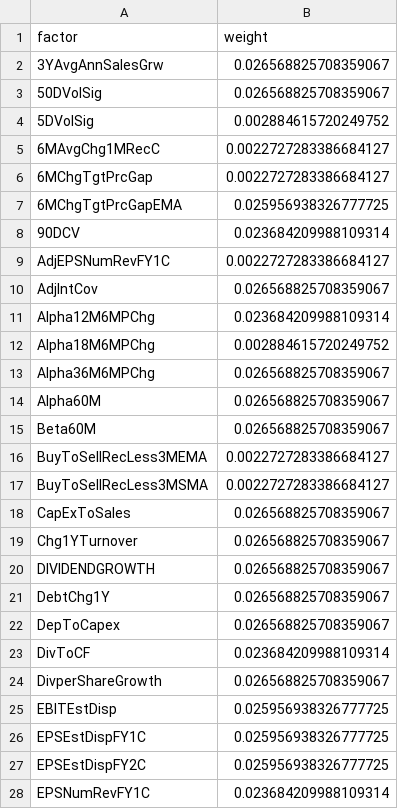
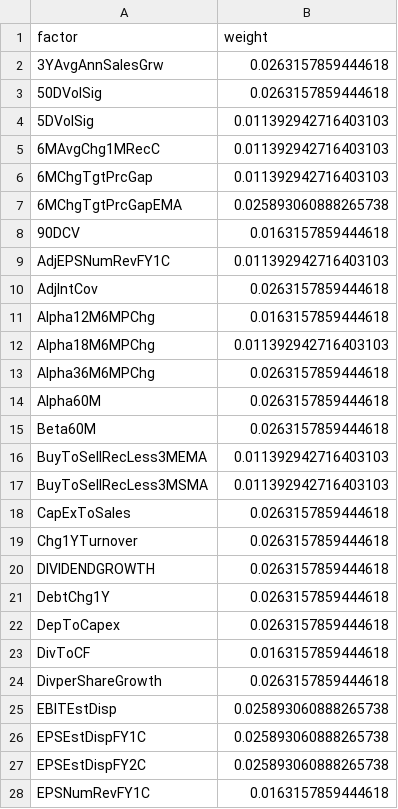
Before and after one commit to urhero/bok, a CSV file: output/mp_weight_history/factor_weights_2026-05-31.csv, drawn as a sheet; only a part is shown; the diff covers the shown part only.

```diff
--- a/output/mp_weight_history/factor_weights_2026-05-31.csv
+++ b/output/mp_weight_history/factor_weights_2026-05-31.csv
@@ -1,28 +1,28 @@
 factor,weight
-3YAvgAnnSalesGrw,0.026568825708359067
-50DVolSig,0.026568825708359067
-5DVolSig,0.002884615720249752
-6MAvgChg1MRecC,0.0022727283386684127
-6MChgTgtPrcGap,0.0022727283386684127
-6MChgTgtPrcGapEMA,0.025956938326777725
-90DCV,0.023684209988109314
-AdjEPSNumRevFY1C,0.0022727283386684127
-AdjIntCov,0.026568825708359067
-Alpha12M6MPChg,0.023684209988109314
-Alpha18M6MPChg,0.002884615720249752
-Alpha36M6MPChg,0.026568825708359067
-Alpha60M,0.026568825708359067
-Beta60M,0.026568825708359067
-BuyToSellRecLess3MEMA,0.0022727283386684127
-BuyToSellRecLess3MSMA,0.0022727283386684127
-CapExToSales,0.026568825708359067
-Chg1YTurnover,0.026568825708359067
-DIVIDENDGROWTH,0.026568825708359067
-DebtChg1Y,0.026568825708359067
-DepToCapex,0.026568825708359067
-DivToCF,0.023684209988109314
-DivperShareGrowth,0.026568825708359067
-EBITEstDisp,0.025956938326777725
-EPSEstDispFY1C,0.025956938326777725
-EPSEstDispFY2C,0.025956938326777725
-EPSNumRevFY1C,0.023684209988109314
+3YAvgAnnSalesGrw,0.0263157859444618
+50DVolSig,0.0263157859444618
+5DVolSig,0.011392942716403103
+6MAvgChg1MRecC,0.011392942716403103
+6MChgTgtPrcGap,0.011392942716403103
+6MChgTgtPrcGapEMA,0.025893060888265738
+90DCV,0.0163157859444618
+AdjEPSNumRevFY1C,0.011392942716403103
+AdjIntCov,0.0263157859444618
+Alpha12M6MPChg,0.0163157859444618
+Alpha18M6MPChg,0.011392942716403103
+Alpha36M6MPChg,0.0263157859444618
+Alpha60M,0.0263157859444618
+Beta60M,0.0263157859444618
+BuyToSellRecLess3MEMA,0.011392942716403103
+BuyToSellRecLess3MSMA,0.011392942716403103
+CapExToSales,0.0263157859444618
+Chg1YTurnover,0.0263157859444618
+DIVIDENDGROWTH,0.0263157859444618
+DebtChg1Y,0.0263157859444618
+DepToCapex,0.0263157859444618
+DivToCF,0.0163157859444618
+DivperShareGrowth,0.0263157859444618
+EBITEstDisp,0.025893060888265738
+EPSEstDispFY1C,0.025893060888265738
+EPSEstDispFY2C,0.025893060888265738
+EPSNumRevFY1C,0.0163157859444618
```
Also changed, not shown: 20 edited cells elsewhere in this file, output/mp_weight_history/factor_styles_2026-05-31.csv, output/mp_weight_history/style_totals_2026-05-31.csv, 3 other files.
